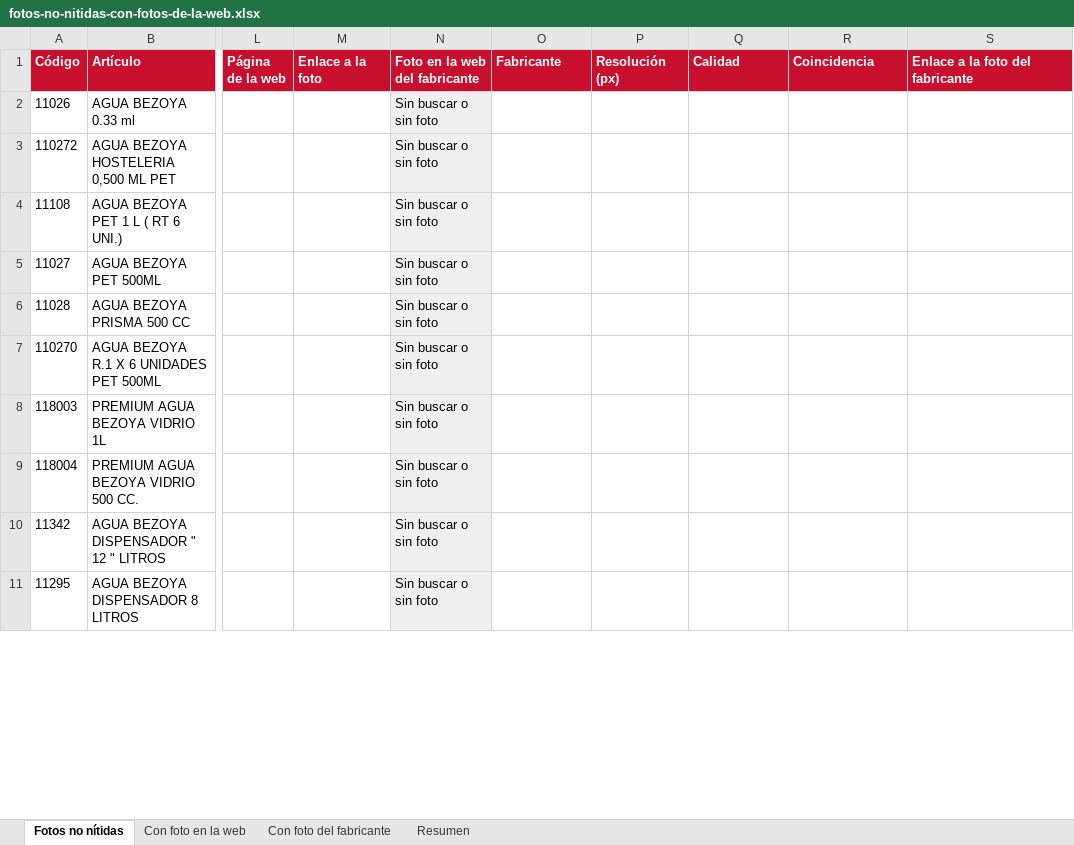
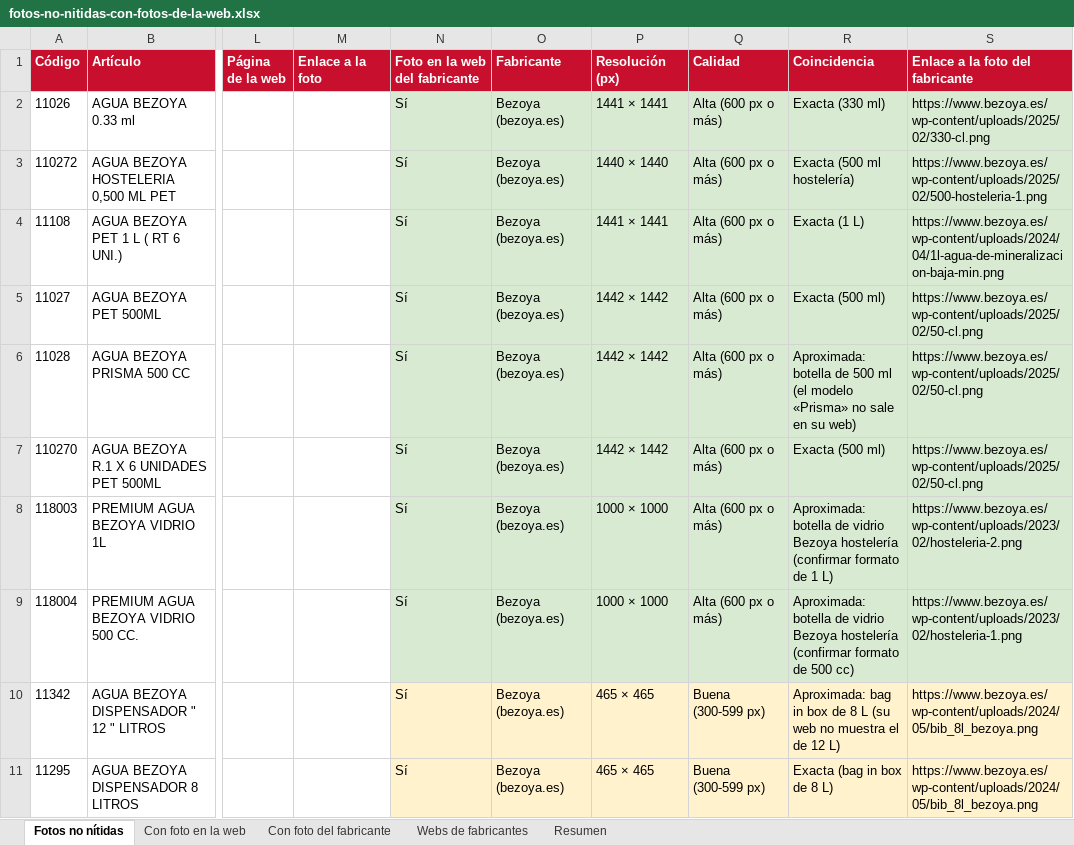
Before and after one commit to distribucionesvmia-lab/distribuciones-vm-, an Excel workbook: _herramientas/fotos/fotos-no-nitidas-con-fotos-de-la-web.xlsx, sheet Fotos no nítidas, drawn as a sheet; only a part is shown, gaps mark what is left out; values as stored, in another font and other column widths than the file's, no borders; the diff covers the shown part only; the diff names each change by its address in the sheet, - before the commit and + after, or states it on an @@ line.

```diff
--- a/_herramientas/fotos/fotos-no-nitidas-con-fotos-de-la-web.xlsx (sheet Fotos no nítidas)
+++ b/_herramientas/fotos/fotos-no-nitidas-con-fotos-de-la-web.xlsx (sheet Fotos no nítidas)
+sheet tab: Webs de fabricantes
-N2:N11 (Foto en la web del fabricante): Sin buscar o sin foto
+N2:N11 (Foto en la web del fabricante): Sí
-N2:N9 fill: #EFEFEF
+N2:N9 fill: #D9EAD3
-O2:O11 (Fabricante): (empty)
+O2:O11 (Fabricante): Bezoya (bezoya.es)
-O2:S9 fill: none
+O2:S9 fill: #D9EAD3
-P2 (Resolución (px)): (empty)
+P2 (Resolución (px)): 1441 × 1441
-Q2:Q9 (Calidad): (empty)
+Q2:Q9 (Calidad): Alta (600 px o más)
-R2 (Coincidencia): (empty)
+R2 (Coincidencia): Exacta (330 ml)
-S2 (Enlace a la foto del fabricante): (empty)
+S2 (Enlace a la foto del fabricante): https://www.bezoya.es/wp-content/uploads/2025/02/330-cl.png
-P3 (Resolución (px)): (empty)
+P3 (Resolución (px)): 1440 × 1440
-R3 (Coincidencia): (empty)
+R3 (Coincidencia): Exacta (500 ml hostelería)
-S3 (Enlace a la foto del fabricante): (empty)
+S3 (Enlace a la foto del fabricante): https://www.bezoya.es/wp-content/uploads/2025/02/500-hosteleria-1.png
-P4 (Resolución (px)): (empty)
+P4 (Resolución (px)): 1441 × 1441
-R4 (Coincidencia): (empty)
+R4 (Coincidencia): Exacta (1 L)
-S4 (Enlace a la foto del fabricante): (empty)
+S4 (Enlace a la foto del fabricante): https://www.bezoya.es/wp-content/uploads/2024/04/1l-agua-de-mineralizacion-baja-min.png
-P5:P7 (Resolución (px)): (empty)
+P5:P7 (Resolución (px)): 1442 × 1442
-R5 (Coincidencia): (empty)
+R5 (Coincidencia): Exacta (500 ml)
-S5:S7 (Enlace a la foto del fabricante): (empty)
+S5:S7 (Enlace a la foto del fabricante): https://www.bezoya.es/wp-content/uploads/2025/02/50-cl.png
-R6 (Coincidencia): (empty)
+R6 (Coincidencia): Aproximada: botella de 500 ml (el modelo «Prisma» no sale en su web)
-R7 (Coincidencia): (empty)
+R7 (Coincidencia): Exacta (500 ml)
-P8:P9 (Resolución (px)): (empty)
+P8:P9 (Resolución (px)): 1000 × 1000
-R8 (Coincidencia): (empty)
+R8 (Coincidencia): Aproximada: botella de vidrio Bezoya hostelería (confirmar formato de 1 L)
-S8 (Enlace a la foto del fabricante): (empty)
+S8 (Enlace a la foto del fabricante): https://www.bezoya.es/wp-content/uploads/2023/02/hosteleria-2.png
-R9 (Coincidencia): (empty)
+R9 (Coincidencia): Aproximada: botella de vidrio Bezoya hostelería (confirmar formato de 500 cc)
-S9 (Enlace a la foto del fabricante): (empty)
+S9 (Enlace a la foto del fabricante): https://www.bezoya.es/wp-content/uploads/2023/02/hosteleria-1.png
-N10:N11 fill: #EFEFEF
+N10:N11 fill: #FFF2CC
-O10:S11 fill: none
+O10:S11 fill: #FFF2CC
-P10:P11 (Resolución (px)): (empty)
+P10:P11 (Resolución (px)): 465 × 465
-Q10:Q11 (Calidad): (empty)
+Q10:Q11 (Calidad): Buena (300-599 px)
-R10 (Coincidencia): (empty)
+R10 (Coincidencia): Aproximada: bag in box de 8 L (su web no muestra el de 12 L)
-S10:S11 (Enlace a la foto del fabricante): (empty)
+S10:S11 (Enlace a la foto del fabricante): https://www.bezoya.es/wp-content/uploads/2024/05/bib_8l_bezoya.png
-R11 (Coincidencia): (empty)
+R11 (Coincidencia): Exacta (bag in box de 8 L)
```
Also changed, not shown: 54 edited cells and cell formats elsewhere in this sheet, sheet Con foto del fabricante, sheet Resumen, 35 other files.
